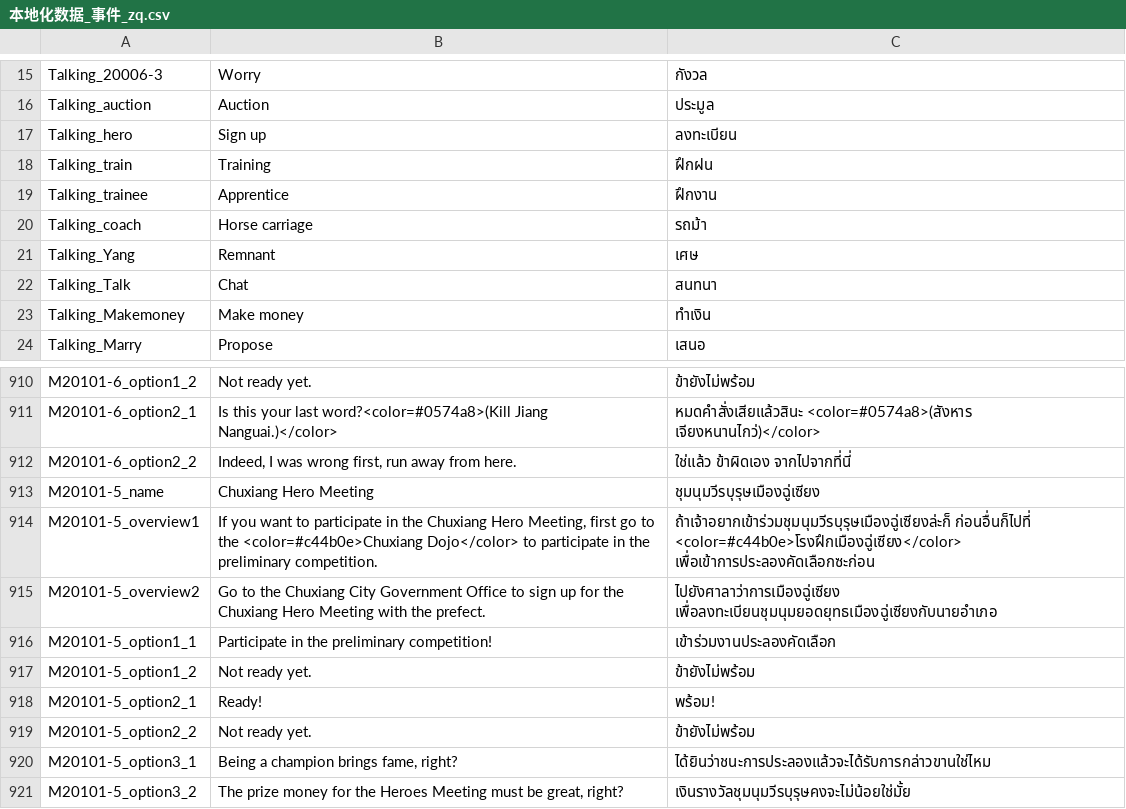
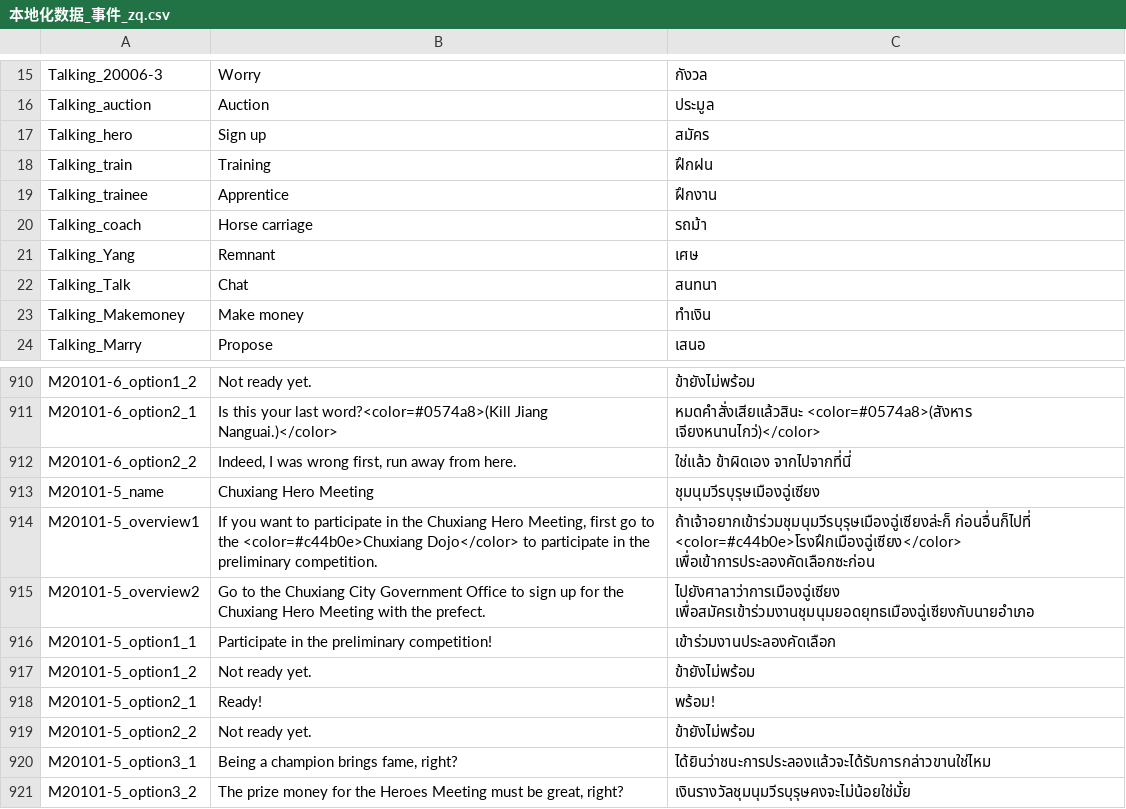
Before and after one commit to 1ookilo/WulinSH-TH, a CSV file: WulinPy/GenerateCSVtoXSLX/csv_input/本地化数据_事件_zq.csv, drawn as a sheet; only a part is shown, gaps mark what is left out.

```diff
--- a/WulinPy/GenerateCSVtoXSLX/csv_input/本地化数据_事件_zq.csv
+++ b/WulinPy/GenerateCSVtoXSLX/csv_input/本地化数据_事件_zq.csv
@@ -16,3 +16,3 @@ Talking_20006-3,Worry,กังวล
 Talking_auction,Auction,ประมูล
-Talking_hero,Sign up,ลงทะเบียน
+Talking_hero,Sign up,สมัคร
 Talking_train,Training,ฝึกฝน
@@ -914,3 +914,3 @@ M20101-5_name,Chuxiang Hero Meeting,ชุมนุมวีรบุรุษ
 M20101-5_overview1,"If you want to participate in the Chuxiang Hero Meeting, first go to the <color=#c44b0e>Chuxiang Dojo</color> to participate in the preliminary competition.",ถ้าเจ้าอยากเข้าร่วมชุมนุมวีรบุรุษเมืองฉู่เซียงล่ะก็ ก่อนอื่นก็ไปที่ <color=#c44b0e>โรงฝึกเมืองฉู่เซียง</color> เพื่อเข้าการประลองคัดเลือกซะก่อน
-M20101-5_overview2,Go to the Chuxiang City Government Office to sign up for the Chuxiang Hero Meeting with the prefect.,ไปยังศาลาว่าการเมืองฉู่เซียง เพื่อลงทะเบียนชุมนุมยอดยุทธเมืองฉู่เซียงกับนายอำเภอ
+M20101-5_overview2,Go to the Chuxiang City Government Office to sign up for the Chuxiang Hero Meeting with the prefect.,ไปยังศาลาว่าการเมืองฉู่เซียง เพื่อสมัครเข้าร่วมงานชุมนุมยอดยุทธเมืองฉู่เซียงกับนายอำเภอ
 M20101-5_option1_1,Participate in the preliminary competition!,เข้าร่วมงานประลองคัดเลือก
```
Also changed, not shown: WulinPy/GenerateCSVtoXSLX/csv_input/本地化数据_事件.csv, WulinPy/GenerateCSVtoXSLX/csv_input/本地化数据_事件_pzh.csv, 5 other files.
